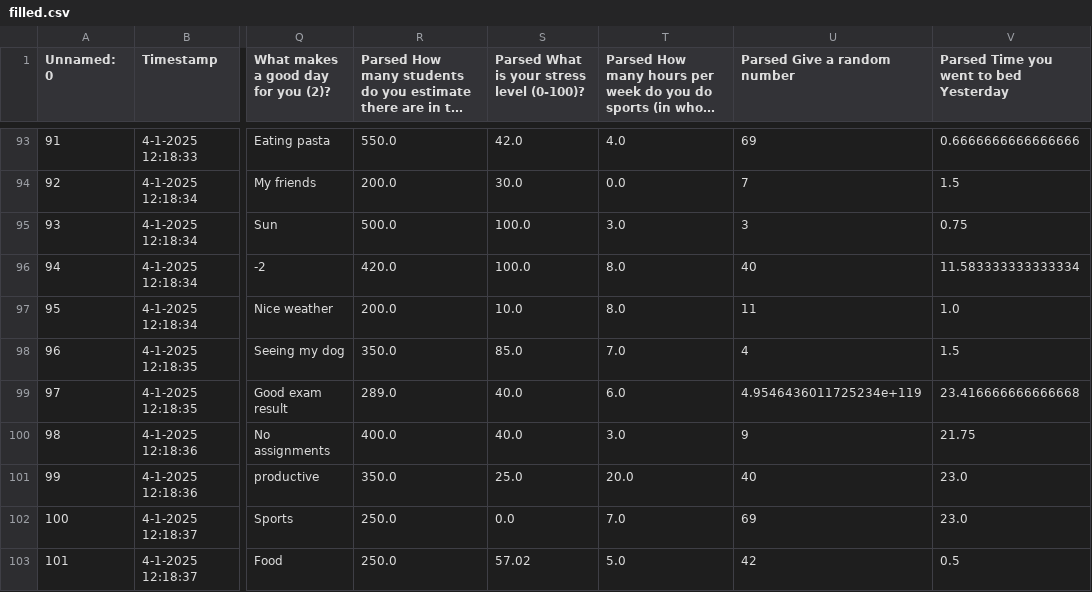
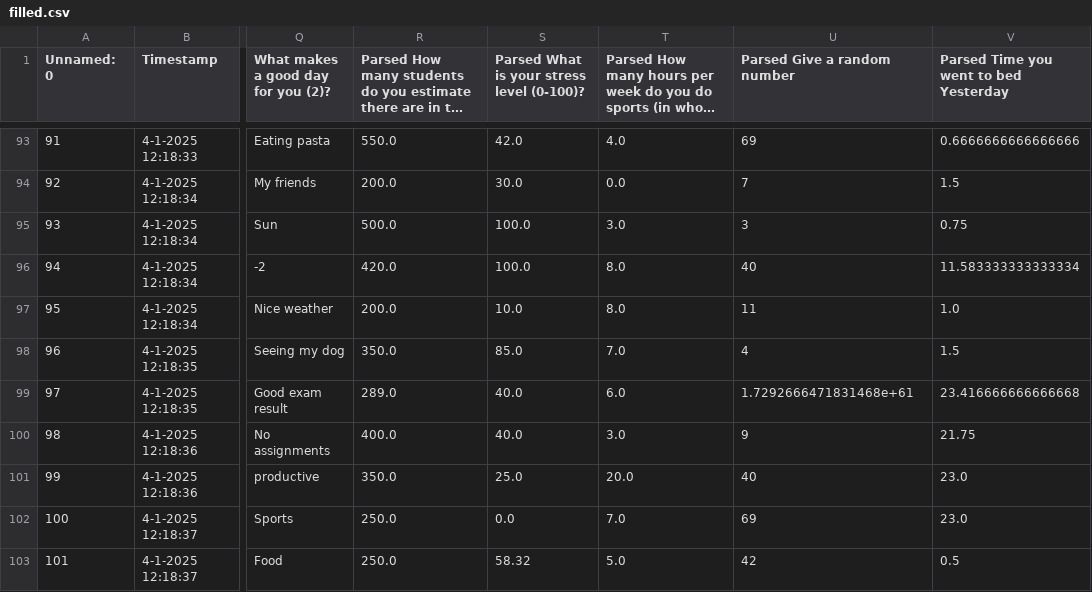
Before and after one commit to francescotiepolo/datamining_assignment1, a CSV file: csv_files/filled.csv, drawn as a sheet; only a part is shown, gaps mark what is left out; long unchanged cells end in …; the diff covers the shown part only; the diff names each change by its address in the sheet, - before the commit and + after, or states it on an @@ line.

```diff
--- a/csv_files/filled.csv
+++ b/csv_files/filled.csv
-U99 (Parsed Give a random number): 4.9546436011725234e+119
+U99 (Parsed Give a random number): 1.7292666471831468e+61
-S103: 57.02
+S103: 58.32
```
Also changed, not shown: 64 edited cells elsewhere in this file, csv_files/cleaned_program_and_birthday.csv, csv_files/joined.csv.
